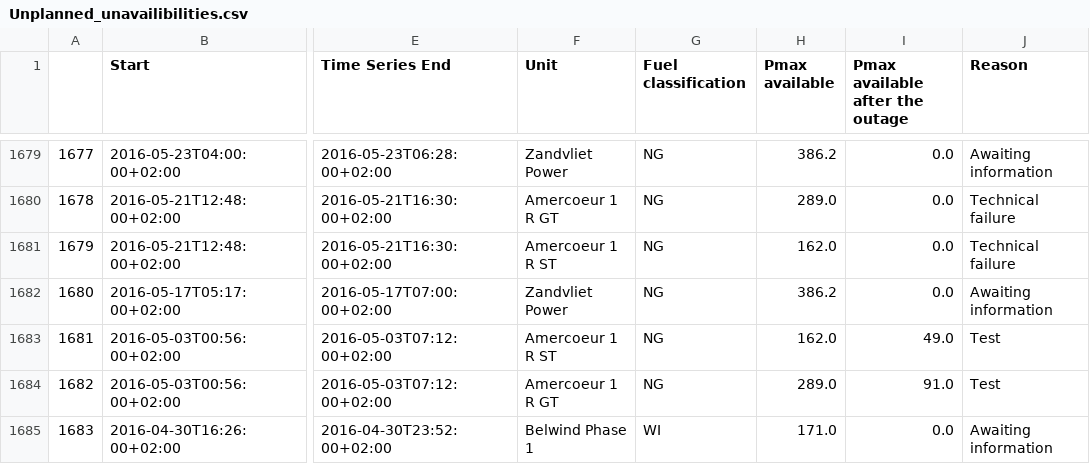
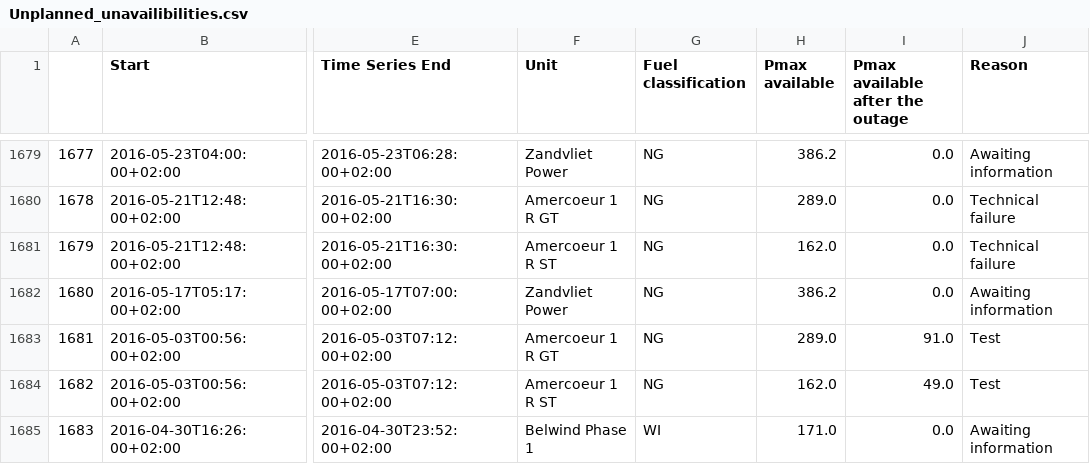
Before and after one commit to journinho/elia-opendata, a CSV file: Unplanned_unavailibilities.csv, drawn as a sheet; only a part is shown, gaps mark what is left out; the diff covers the shown part only; the diff names each change by its address in the sheet, - before the commit and + after, or states it on an @@ line.

Commit message:
Latest data: Wed Jul 13 06:00:57 UTC 2022

```diff
--- a/Unplanned_unavailibilities.csv
+++ b/Unplanned_unavailibilities.csv
-F1683 (Unit): Amercoeur 1 R ST
+F1683 (Unit): Amercoeur 1 R GT
-H1683 (Pmax available): 162.0
+H1683 (Pmax available): 289.0
-I1683 (Pmax available after the outage): 49.0
+I1683 (Pmax available after the outage): 91.0
-F1684 (Unit): Amercoeur 1 R GT
+F1684 (Unit): Amercoeur 1 R ST
-H1684 (Pmax available): 289.0
+H1684 (Pmax available): 162.0
-I1684 (Pmax available after the outage): 91.0
+I1684 (Pmax available after the outage): 49.0
```
Also changed, not shown: 53 edited cells elsewhere in this file.
